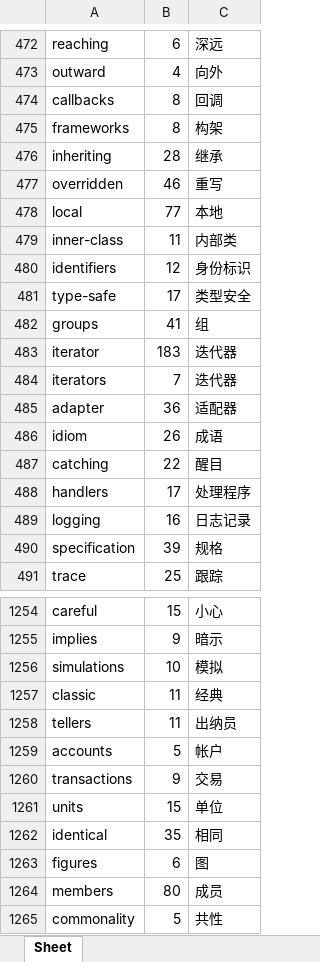
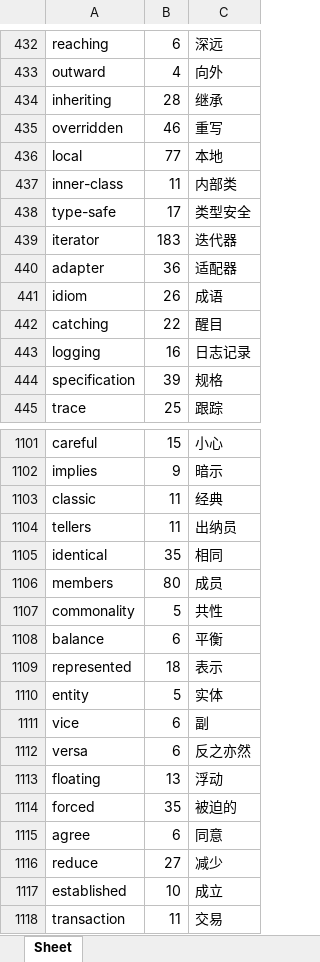
Before and after one commit to Likes123/WordGenerator, an Excel workbook: word_lists.xlsx, sheet Sheet, drawn as a sheet; only a part is shown, gaps mark what is left out; the shorter side is filled out with more unchanged rows; values as stored, in another font and other column widths than the file's, no borders; the diff covers the shown part only; the diff names each change by its address in the sheet, - before the commit and + after, or states it on an @@ line.

```diff
--- a/word_lists.xlsx (sheet Sheet)
+++ b/word_lists.xlsx (sheet Sheet)
-row 474: callbacks | 8 | 回调
-row 475: frameworks | 8 | 构架
-row 480: identifiers | 12 | 身份标识
-row 482: groups | 41 | 组
-row 484: iterators | 7 | 迭代器
-row 488: handlers | 17 | 处理程序
-row 1256: simulations | 10 | 模拟
-row 1259: accounts | 5 | 帐户
-row 1260: transactions | 9 | 交易
-row 1261: units | 15 | 单位
-row 1263: figures | 6 | 图
```
Also changed, not shown: 343 removed rows elsewhere in this sheet, 1 other file.
